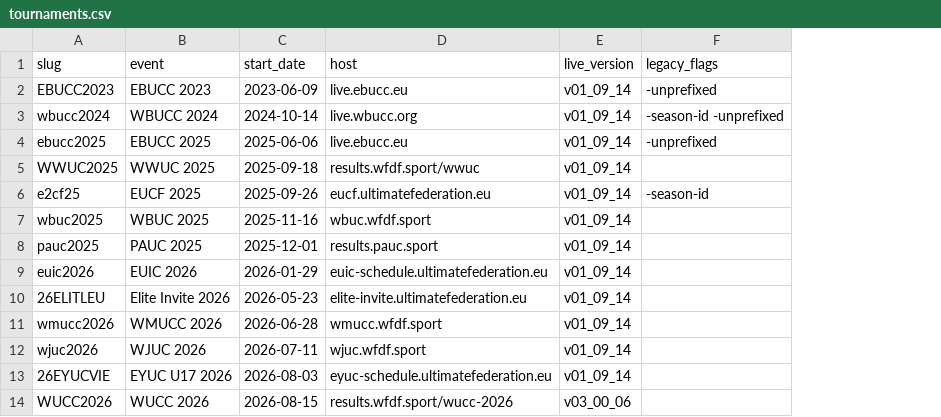
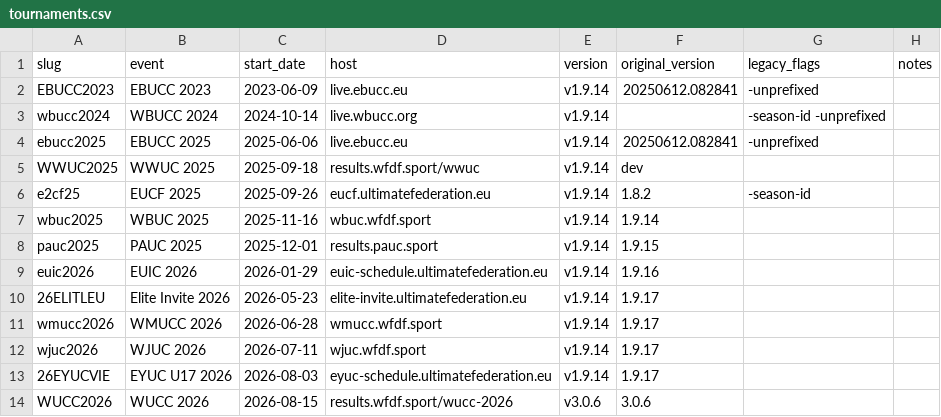
Before and after one commit to cxd309/ultimate-tournament-results, a CSV file: docs/tournaments.csv, drawn as a sheet; removed rows and columns are numbered as before the commit, all else as after; the diff names each change by its address in the sheet, - before the commit and + after, or states it on an @@ line.

```diff
--- a/docs/tournaments.csv
+++ b/docs/tournaments.csv
-column E (live_version), rows 2-14: v01_09_14 | v01_09_14 | v01_09_14 | v01_09_14 | v01_09_14 | v01_09_14 | v01_09_14 | v01_09_14 | v01_09_14 | v01_09_14 | v01_09_14 | v01_09_14 | v03_00_06
+column E (version), rows 2-14: v1.9.14 | v1.9.14 | v1.9.14 | v1.9.14 | v1.9.14 | v1.9.14 | v1.9.14 | v1.9.14 | v1.9.14 | v1.9.14 | v1.9.14 | v1.9.14 | v3.0.6
+column F (original_version), rows 2-14: 20250612.082841 |  | 20250612.082841 | dev | 1.8.2 | 1.9.14 | 1.9.15 | 1.9.16 | 1.9.17 | 1.9.17 | 1.9.17 | 1.9.17 | 3.0.6
+column H (notes), empty
```
Also changed, not shown: tournaments.csv, 5 other files.
